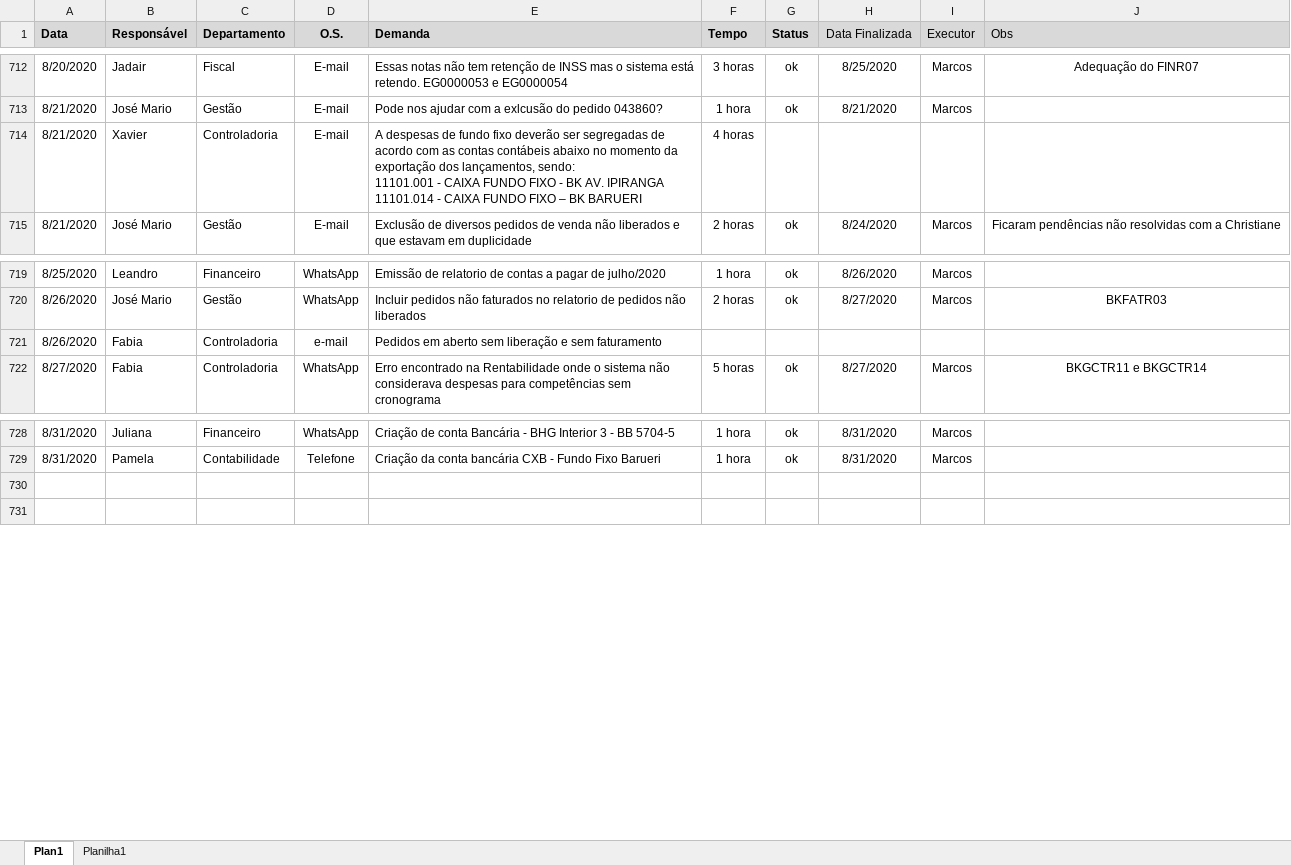
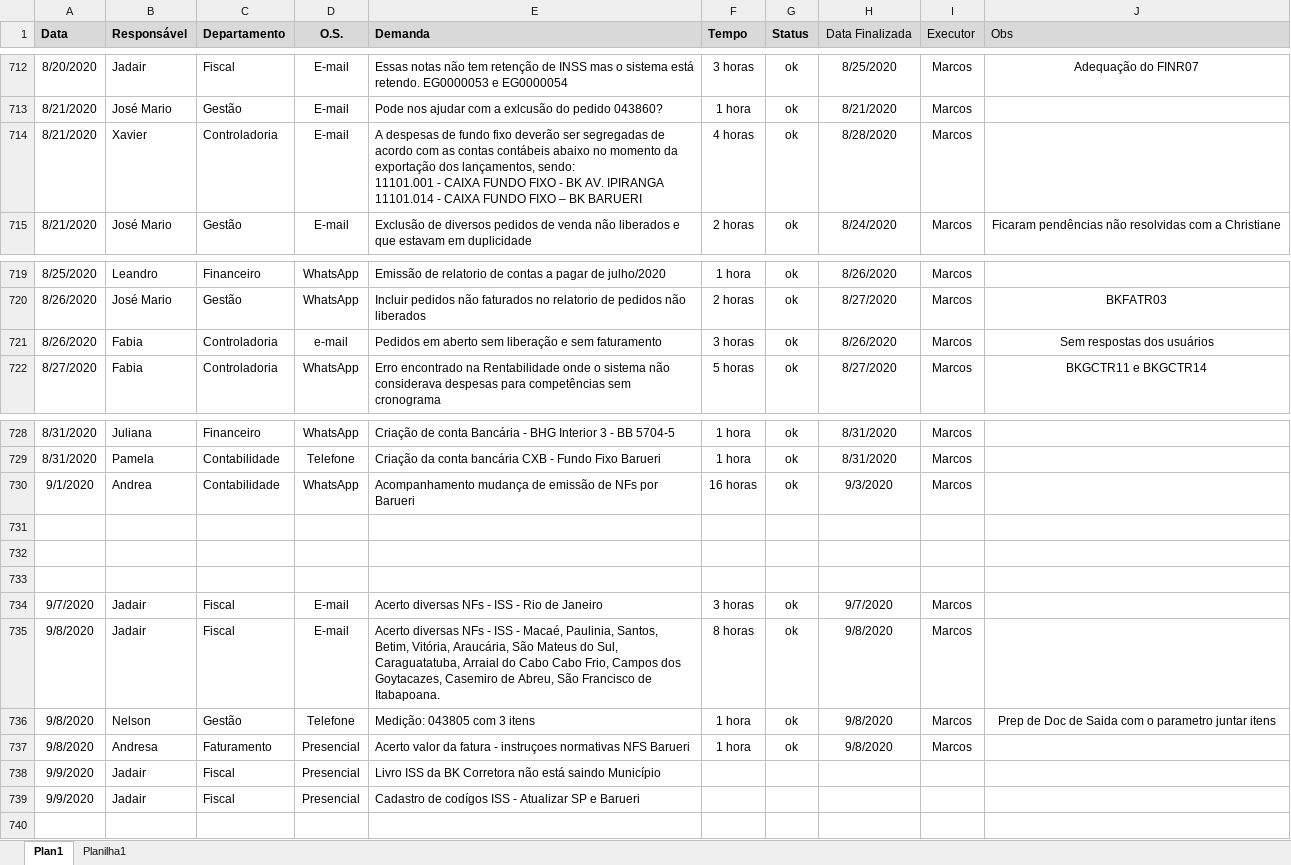
Before and after one commit to marcos-abrahao/bk, an Excel workbook: demanda_Siga _BK.xlsx, sheet Plan1, drawn as a sheet; only a part is shown, gaps mark what is left out; values as stored, in another font and other column widths than the file's, no borders; the diff names each change by its address in the sheet, - before the commit and + after, or states it on an @@ line.

```diff
--- a/demanda_Siga _BK.xlsx (sheet Plan1)
+++ b/demanda_Siga _BK.xlsx (sheet Plan1)
-G714 (Status): (empty)
+G714 (Status): ok
-H714 (Data Finalizada): (empty)
+H714 (Data Finalizada): 8/28/2020
-I714 (Executor): (empty)
+I714 (Executor): Marcos
-F721 (Tempo): (empty)
+F721 (Tempo): 3 horas
-G721 (Status): (empty)
+G721 (Status): ok
-H721 (Data Finalizada): (empty)
+H721 (Data Finalizada): 8/26/2020
-I721 (Executor): (empty)
+I721 (Executor): Marcos
-J721 (Obs): (empty)
+J721 (Obs): Sem respostas dos usuários
+row 730: 9/1/2020 | Andrea | Contabilidade | WhatsApp | Acompanhamento mudança de emissão de NFs por Barueri | 16 horas | ok | 9/3/2020 | Marcos
+row 732: (empty)
+row 733: (empty)
+row 734: 9/7/2020 | Jadair | Fiscal | E-mail | Acerto diversas NFs - ISS - Rio de Janeiro | 3 horas | ok | 9/7/2020 | Marcos
+row 735: 9/8/2020 | Jadair | Fiscal | E-mail | Acerto diversas NFs - ISS - Macaé, Paulinia, Santos, Betim, Vitória, Araucária, São Mateus do Sul, Caraguatatuba, Arraial do Cabo Cabo Frio, Campos dos Goytacazes, Casemiro de Abreu, São Francisco de Itabapoana. | 8 horas | ok | 9/8/2020 | Marcos
+row 736: 9/8/2020 | Nelson | Gestão | Telefone | Medição: 043805 com 3 itens | 1 hora | ok | 9/8/2020 | Marcos | Prep de Doc de Saida com o parametro juntar itens
+row 737: 9/8/2020 | Andresa | Faturamento | Presencial | Acerto valor da fatura - instruçoes normativas NFS Barueri | 1 hora | ok | 9/8/2020 | Marcos
+row 738: 9/9/2020 | Jadair | Fiscal | Presencial | Livro ISS da BK Corretora não está saindo Município
+row 739: 9/9/2020 | Jadair | Fiscal | Presencial | Cadastro de codígos ISS - Atualizar SP e Barueri
```
Also changed, not shown: 8 other files.
